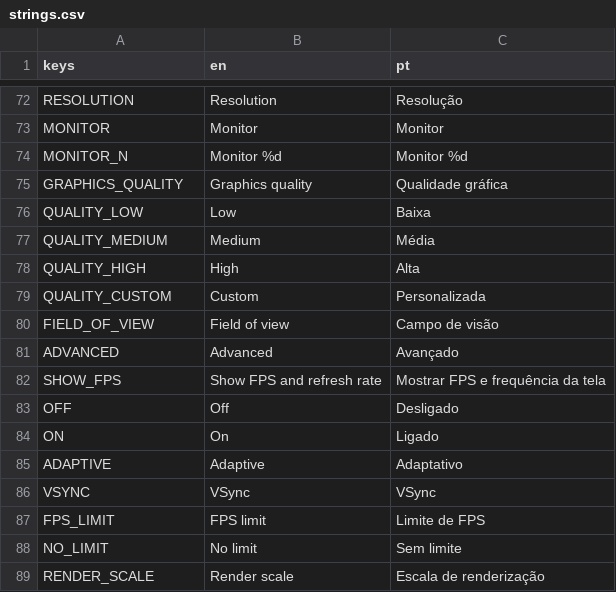
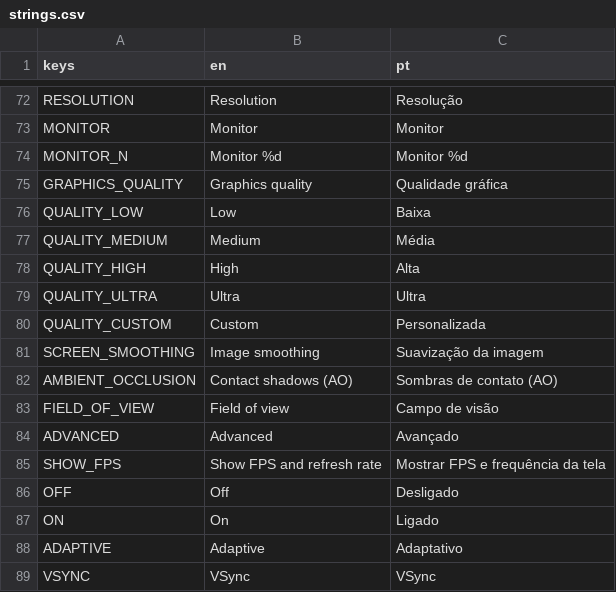
Before and after one commit to schlupfwerk/schlupfwerk_swanrace, a CSV file: translations/strings.csv, drawn as a sheet; only a part is shown, gaps mark what is left out; the shorter side is filled out with more unchanged rows.

```diff
--- a/translations/strings.csv
+++ b/translations/strings.csv
@@ -78,3 +78,6 @@ QUALITY_MEDIUM,Medium,Média
 QUALITY_HIGH,High,Alta
+QUALITY_ULTRA,Ultra,Ultra
 QUALITY_CUSTOM,Custom,Personalizada
+SCREEN_SMOOTHING,Image smoothing,Suavização da imagem
+AMBIENT_OCCLUSION,Contact shadows (AO),Sombras de contato (AO)
 FIELD_OF_VIEW,Field of view,Campo de visão
```
Also changed, not shown: 12 other files.
